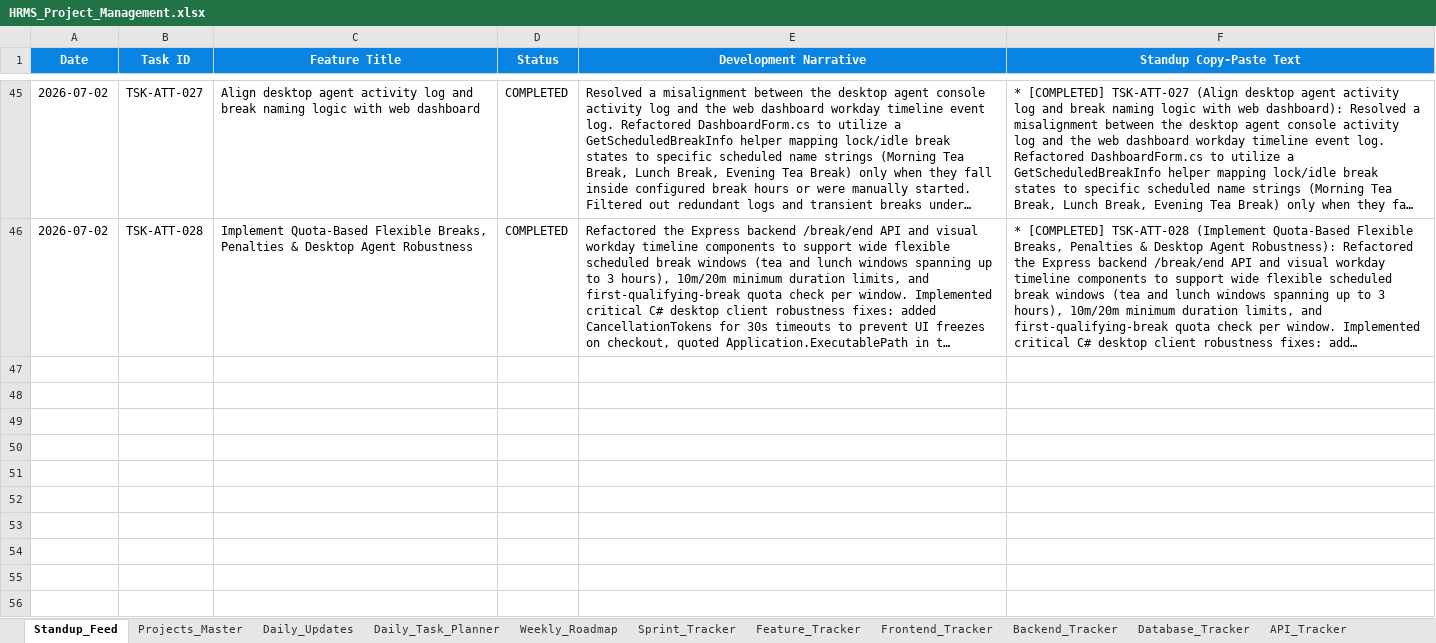
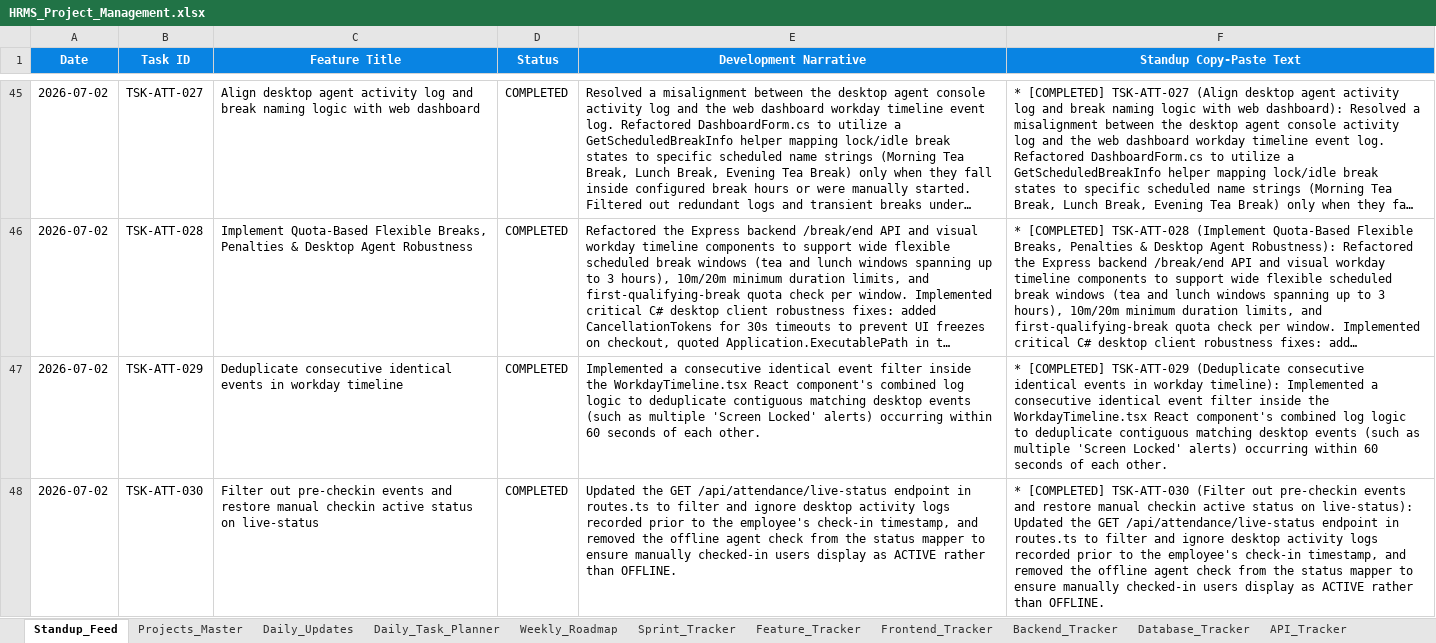
Before and after one commit to vaishnavsawant1994-stack/HRMS-NEW, an Excel workbook: HRMS_Project_Management.xlsx, sheet Standup_Feed, drawn as a sheet; only a part is shown, gaps mark what is left out; long unchanged cells end in …; values as stored, in another font and other column widths than the file's, no borders; the diff names each change by its address in the sheet, - before the commit and + after, or states it on an @@ line.

Commit message:
fix: workday timeline bounding guard and desktop agent self-healing

```diff
--- a/HRMS_Project_Management.xlsx (sheet Standup_Feed)
+++ b/HRMS_Project_Management.xlsx (sheet Standup_Feed)
+row 47: 2026-07-02 | TSK-ATT-029 | Deduplicate consecutive identical events in workday timeline | COMPLETED | Implemented a consecutive identical event filter inside the WorkdayTimeline.tsx React component's combined log logic to deduplicate contiguous matching desktop events (such as multiple 'Screen Locked' alerts) occurring within 60 seconds of each other. | * [COMPLETED] TSK-ATT-029 (Deduplicate consecutive identical events in workday timeline): Implemented a consecutive identical event filter inside the WorkdayTimeline.tsx React component's combined log logic to deduplicate contiguous matching desktop events (such as multiple 'Screen Locked' alerts) occurring within 60 seconds of each other.
+row 48: 2026-07-02 | TSK-ATT-030 | Filter out pre-checkin events and restore manual checkin active status on live-status | COMPLETED | Updated the GET /api/attendance/live-status endpoint in routes.ts to filter and ignore desktop activity logs recorded prior to the employee's check-in timestamp, and removed the offline agent check from the status mapper to ensure manually checked-in users display as ACTIVE rather than OFFLINE. | * [COMPLETED] TSK-ATT-030 (Filter out pre-checkin events and restore manual checkin active status on live-status): Updated the GET /api/attendance/live-status endpoint in routes.ts to filter and ignore desktop activity logs recorded prior to the employee's check-in timestamp, and removed the offline agent check from the status mapper to ensure manually checked-in users display as ACTIVE rather than OFFLINE.
```
Also changed, not shown: sheet Daily_Updates, 10 other files.
